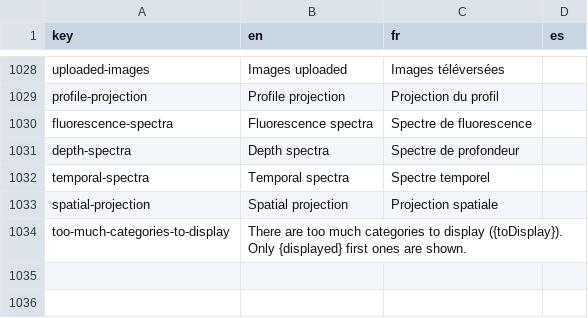
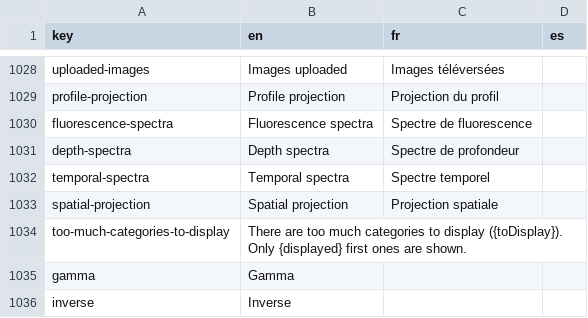
Before and after one commit to ben-gy/Cytomine-Web-UI, a CSV file: src/locales/translations.csv, drawn as a sheet; only a part is shown, gaps mark what is left out.

Commit message:
Add backend color manipulation (gamma, inverse)
(cherry picked from commit ead4a87f3e32be3d47150dfddfc0abf548a12c78)
Signed-off-by: Ulysse Rubens <urubens@uliege.be>

```diff
--- a/src/locales/translations.csv
+++ b/src/locales/translations.csv
@@ -1034 +1034,3 @@ spatial-projection,Spatial projection,Projection spatiale
 too-much-categories-to-display,There are too much categories to display ({toDisplay}). Only {displayed} first ones are shown.
+gamma,Gamma,
+inverse,Inverse,
```
Also changed, not shown: 5 other files.
